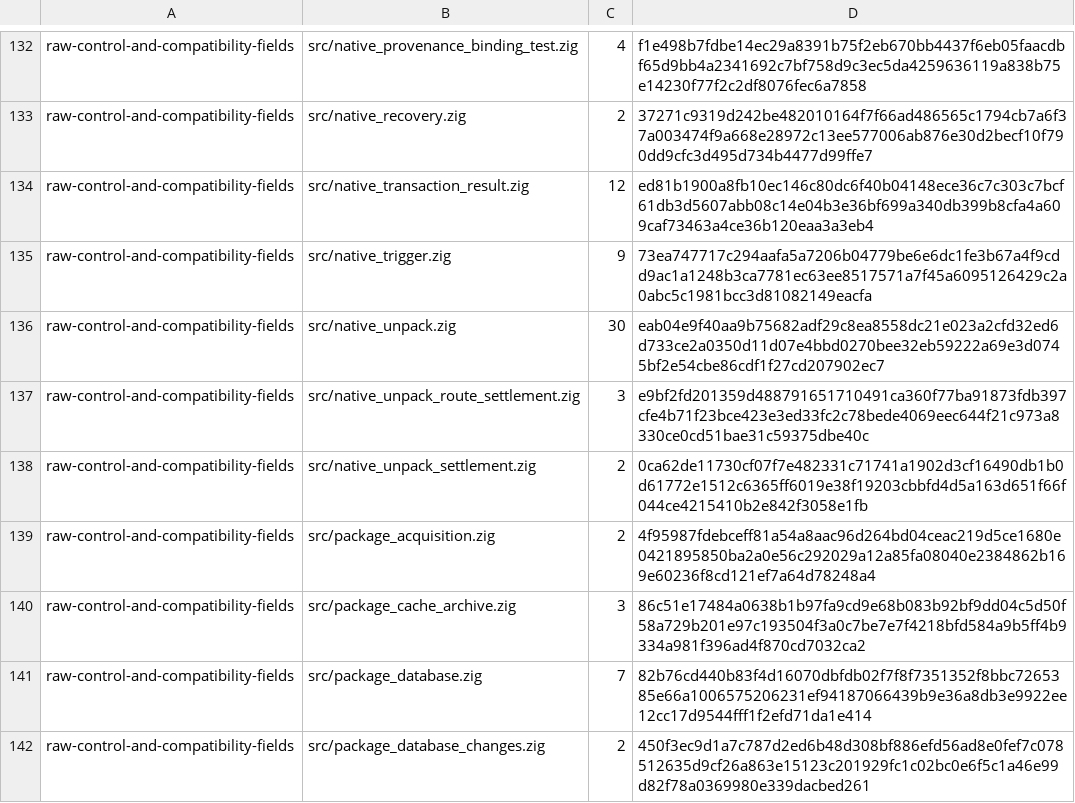
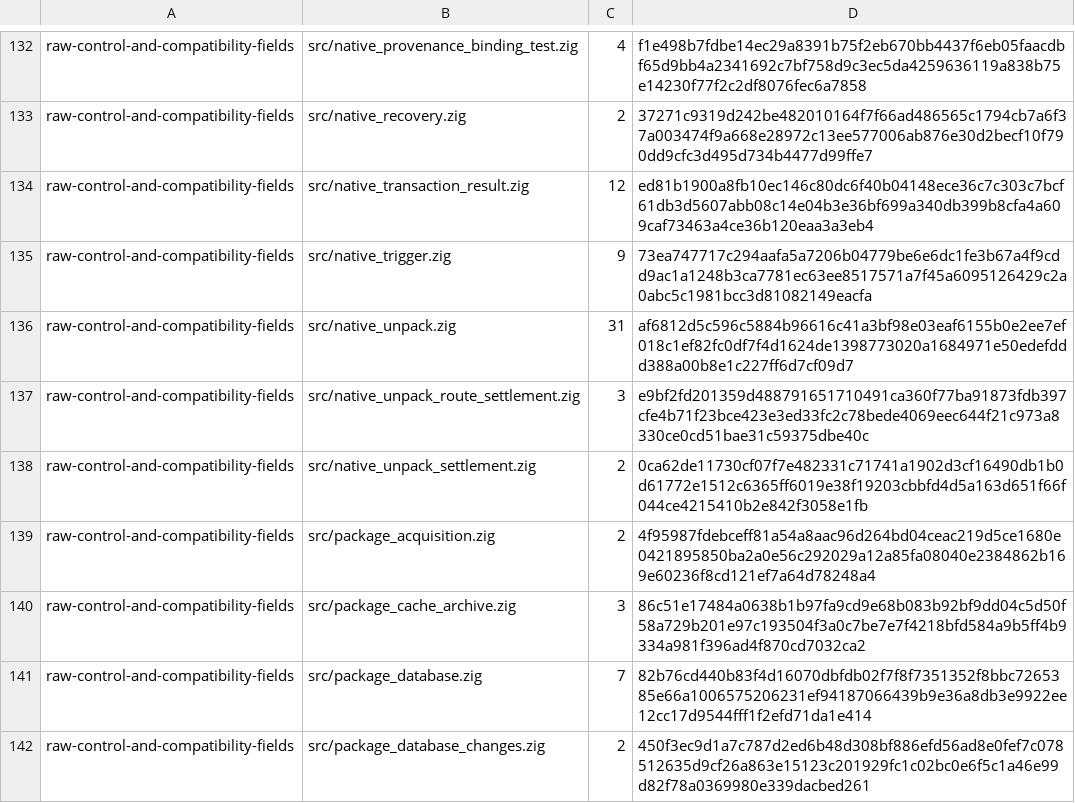
Before and after one commit to cataggar/debz, a TSV file: security/digest-semantic-allowlist-v1.tsv, drawn as a sheet; only a part is shown, gaps mark what is left out.

```diff
--- a/security/digest-semantic-allowlist-v1.tsv
+++ b/security/digest-semantic-allowlist-v1.tsv
@@ -135,3 +135,3 @@ raw-control-and-compatibility-fields	src/native_transaction_result.zig	12	ed81b1
 raw-control-and-compatibility-fields	src/native_trigger.zig	9	73ea747717c294aafa5a7206b04779be6e6dc1fe3b67a4f9cdd9ac1a1248b3ca7781ec63ee8517571a7f45a6095126429c2a0abc5c1981bcc3d81082149eacfa
-raw-control-and-compatibility-fields	src/native_unpack.zig	30	eab04e9f40aa9b75682adf29c8ea8558dc21e023a2cfd32ed6d733ce2a0350d11d07e4bbd0270bee32eb59222a69e3d0745bf2e54cbe86cdf1f27cd207902ec7
+raw-control-and-compatibility-fields	src/native_unpack.zig	31	af6812d5c596c5884b96616c41a3bf98e03eaf6155b0e2ee7ef018c1ef82fc0df7f4d1624de1398773020a1684971e50edefddd388a00b8e1c227ff6d7cf09d7
 raw-control-and-compatibility-fields	src/native_unpack_route_settlement.zig	3	e9bf2fd201359d488791651710491ca360f77ba91873fdb397cfe4b71f23bce423e3ed33fc2c78bede4069eec644f21c973a8330ce0cd51bae31c59375dbe40c
```
Also changed, not shown: security/digest-inventory-v1.tsv, 45 other files.
